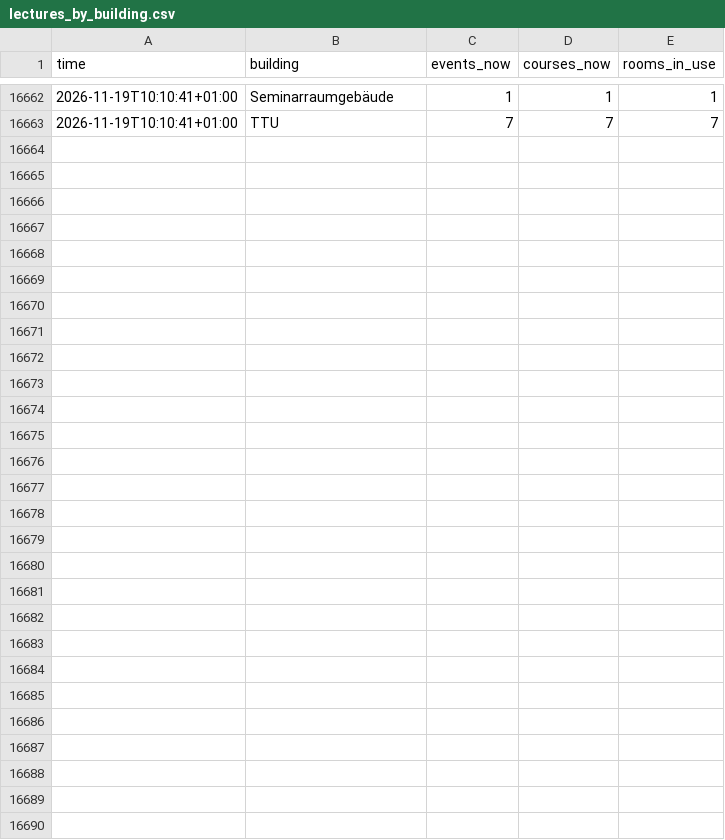
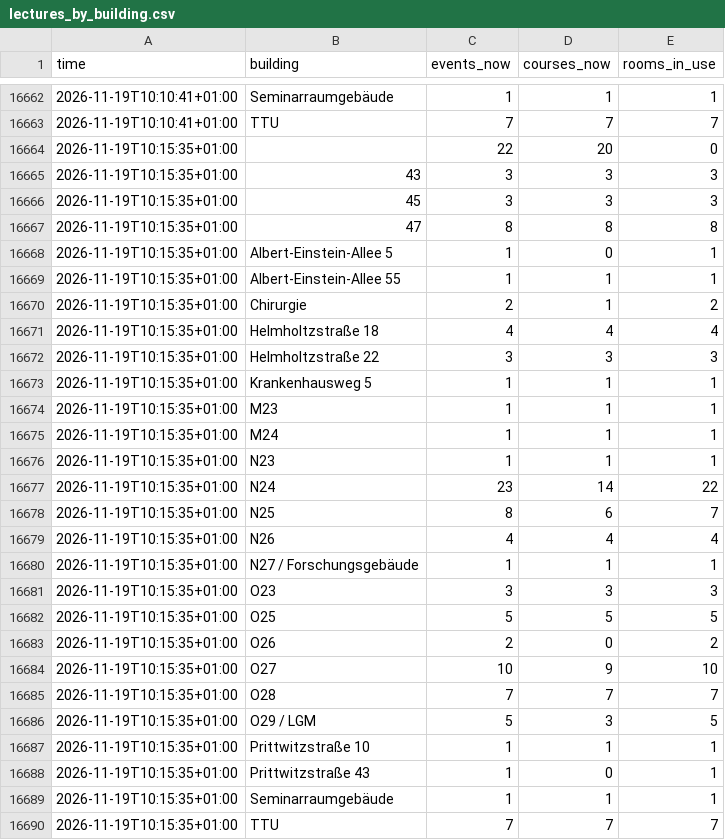
Before and after one commit to raustefan/parkingsim, a CSV file: lectures_by_building.csv, drawn as a sheet; only a part is shown, gaps mark what is left out; the diff names each change by its address in the sheet, - before the commit and + after, or states it on an @@ line.

```diff
--- a/lectures_by_building.csv
+++ b/lectures_by_building.csv
+row 16664: 2026-11-19T10:15:35+01:00 |  | 22 | 20 | 0
+row 16665: 2026-11-19T10:15:35+01:00 | 43 | 3 | 3 | 3
+row 16666: 2026-11-19T10:15:35+01:00 | 45 | 3 | 3 | 3
+row 16667: 2026-11-19T10:15:35+01:00 | 47 | 8 | 8 | 8
+row 16668: 2026-11-19T10:15:35+01:00 | Albert-Einstein-Allee 5 | 1 | 0 | 1
+row 16669: 2026-11-19T10:15:35+01:00 | Albert-Einstein-Allee 55 | 1 | 1 | 1
+row 16670: 2026-11-19T10:15:35+01:00 | Chirurgie | 2 | 1 | 2
+row 16671: 2026-11-19T10:15:35+01:00 | Helmholtzstraße 18 | 4 | 4 | 4
+row 16672: 2026-11-19T10:15:35+01:00 | Helmholtzstraße 22 | 3 | 3 | 3
+row 16673: 2026-11-19T10:15:35+01:00 | Krankenhausweg 5 | 1 | 1 | 1
+row 16674: 2026-11-19T10:15:35+01:00 | M23 | 1 | 1 | 1
+row 16675: 2026-11-19T10:15:35+01:00 | M24 | 1 | 1 | 1
+row 16676: 2026-11-19T10:15:35+01:00 | N23 | 1 | 1 | 1
+row 16677: 2026-11-19T10:15:35+01:00 | N24 | 23 | 14 | 22
+row 16678: 2026-11-19T10:15:35+01:00 | N25 | 8 | 6 | 7
+row 16679: 2026-11-19T10:15:35+01:00 | N26 | 4 | 4 | 4
+row 16680: 2026-11-19T10:15:35+01:00 | N27 / Forschungsgebäude | 1 | 1 | 1
+row 16681: 2026-11-19T10:15:35+01:00 | O23 | 3 | 3 | 3
+row 16682: 2026-11-19T10:15:35+01:00 | O25 | 5 | 5 | 5
+row 16683: 2026-11-19T10:15:35+01:00 | O26 | 2 | 0 | 2
+row 16684: 2026-11-19T10:15:35+01:00 | O27 | 10 | 9 | 10
+row 16685: 2026-11-19T10:15:35+01:00 | O28 | 7 | 7 | 7
+row 16686: 2026-11-19T10:15:35+01:00 | O29 / LGM | 5 | 3 | 5
+row 16687: 2026-11-19T10:15:35+01:00 | Prittwitzstraße 10 | 1 | 1 | 1
+row 16688: 2026-11-19T10:15:35+01:00 | Prittwitzstraße 43 | 1 | 0 | 1
+row 16689: 2026-11-19T10:15:35+01:00 | Seminarraumgebäude | 1 | 1 | 1
+row 16690: 2026-11-19T10:15:35+01:00 | TTU | 7 | 7 | 7
```
Also changed, not shown: lectures.csv, traffic.csv, 5 other files.
